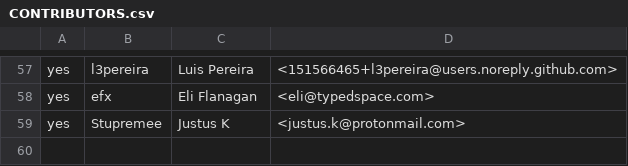
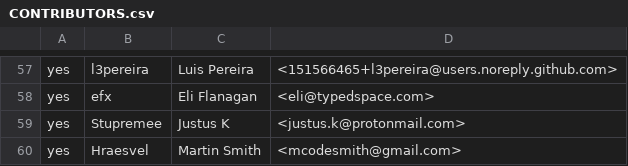
Before and after one commit to wkk/contributors, a CSV file: CONTRIBUTORS.csv, drawn as a sheet; only a part is shown, gaps mark what is left out.

Commit message:
accept CLA

```diff
--- a/CONTRIBUTORS.csv
+++ b/CONTRIBUTORS.csv
@@ -59 +59,2 @@ yes,efx,Eli Flanagan,<eli@typedspace.com>
 yes,Stupremee,Justus K,<justus.k@protonmail.com>
+yes,Hraesvel,Martin Smith,<mcodesmith@gmail.com>
```
